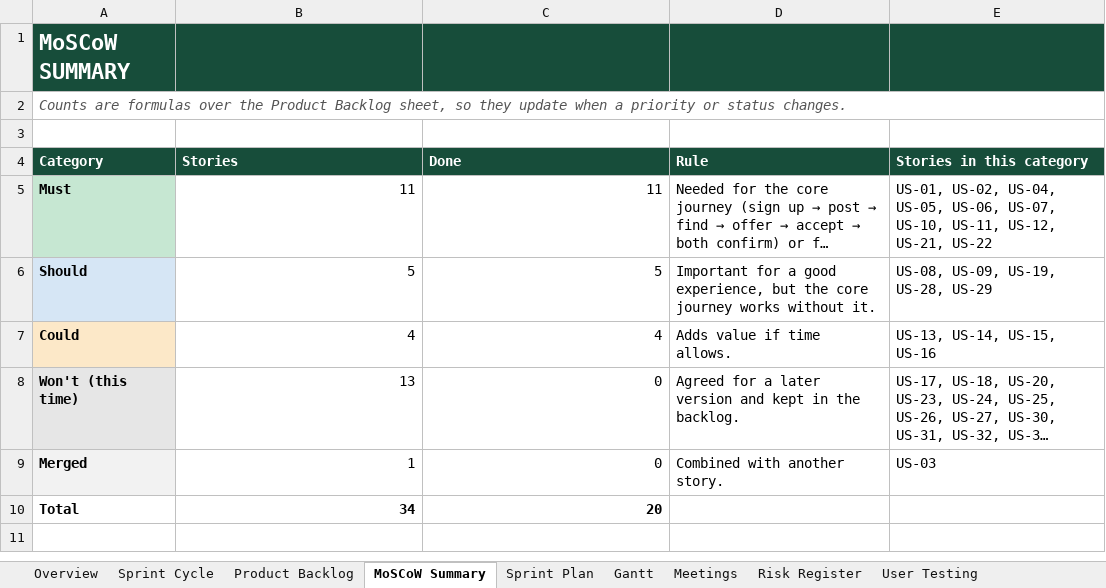
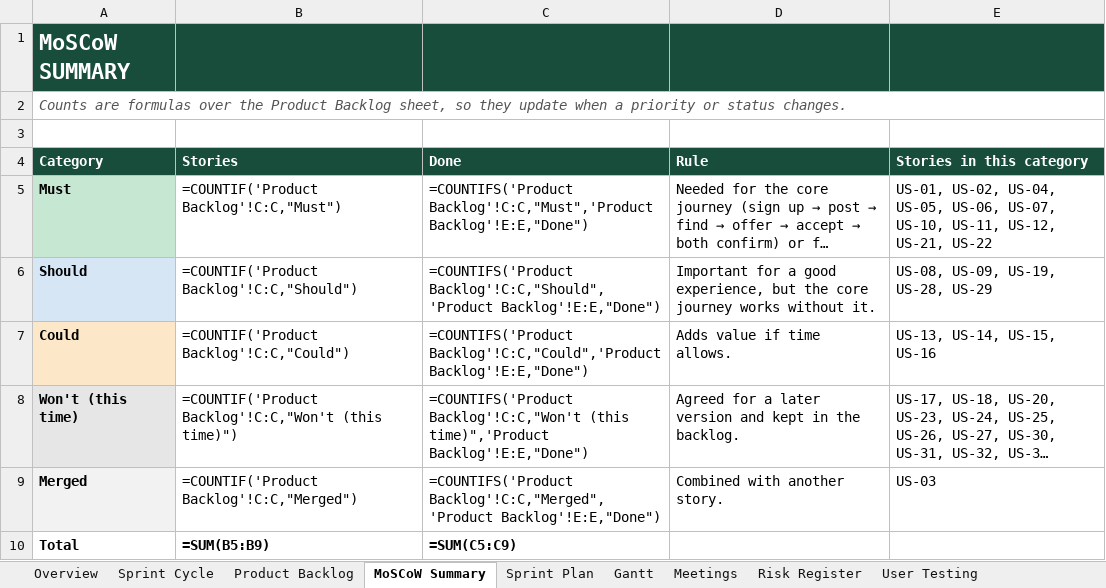
Before and after one commit to AlexandraNas/FinalQuickVolunteer, an Excel workbook: evidence/project management/QuickVolunteer_Scrum_Tracker.xlsx, sheet MoSCoW Summary, drawn as a sheet; long unchanged cells end in …; values as stored, in another font and other column widths than the file's, no borders; formulas without a stored value are shown as written; the diff names each change by its address in the sheet, - before the commit and + after, or states it on an @@ line.

```diff
--- a/evidence/project management/QuickVolunteer_Scrum_Tracker.xlsx (sheet MoSCoW Summary)
+++ b/evidence/project management/QuickVolunteer_Scrum_Tracker.xlsx (sheet MoSCoW Summary)
-B5 (Stories): 11
+B5 (Stories): =COUNTIF('Product Backlog'!C:C,"Must")
-C5 (Done): 11
+C5 (Done): =COUNTIFS('Product Backlog'!C:C,"Must",'Product Backlog'!E:E,"Done")
-B6 (Stories): 5
+B6 (Stories): =COUNTIF('Product Backlog'!C:C,"Should")
-C6 (Done): 5
+C6 (Done): =COUNTIFS('Product Backlog'!C:C,"Should",'Product Backlog'!E:E,"Done")
-B7 (Stories): 4
+B7 (Stories): =COUNTIF('Product Backlog'!C:C,"Could")
-C7 (Done): 4
+C7 (Done): =COUNTIFS('Product Backlog'!C:C,"Could",'Product Backlog'!E:E,"Done")
-B8 (Stories): 13
+B8 (Stories): =COUNTIF('Product Backlog'!C:C,"Won't (this time)")
-C8 (Done): 0
+C8 (Done): =COUNTIFS('Product Backlog'!C:C,"Won't (this time)",'Product Backlog'!E:E,"Done")
-B9 (Stories): 1
+B9 (Stories): =COUNTIF('Product Backlog'!C:C,"Merged")
-C9 (Done): 0
+C9 (Done): =COUNTIFS('Product Backlog'!C:C,"Merged",'Product Backlog'!E:E,"Done")
-B10 (Stories): 34
+B10 (Stories): =SUM(B5:B9)
-C10 (Done): 20
+C10 (Done): =SUM(C5:C9)
```
Also changed, not shown: sheet Meetings, sheet Sprint Plan, sheet Sprint Cycle, sheet Risk Register, charts or pictures.
